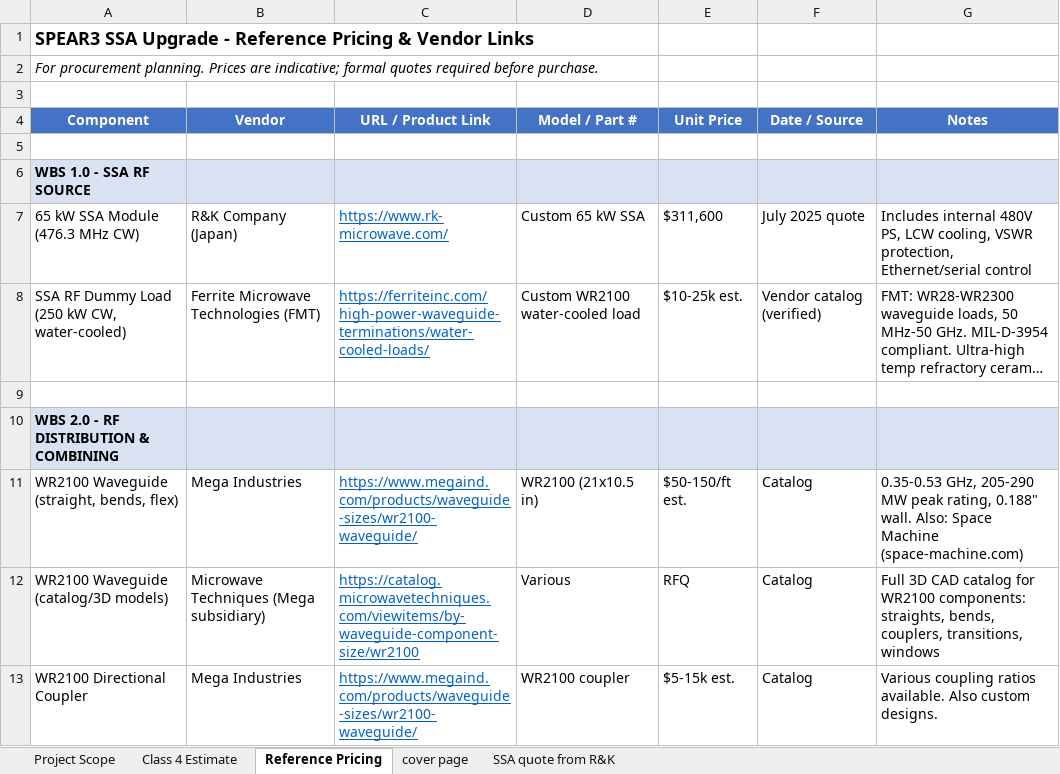
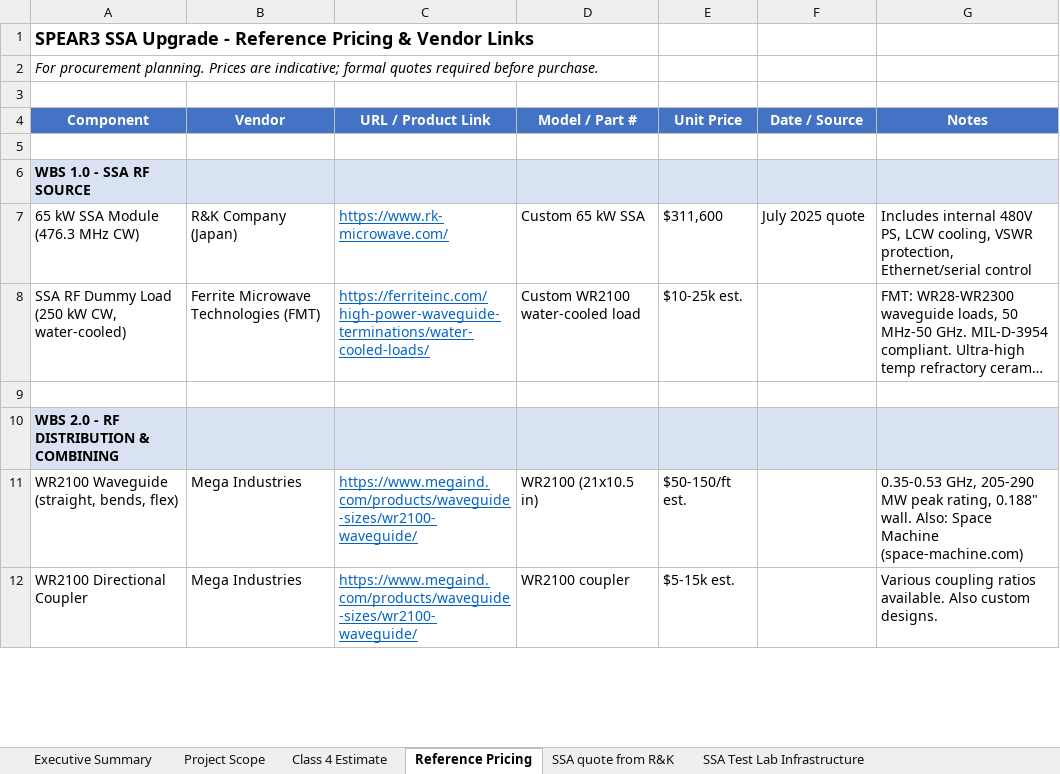
Before and after one commit to fayaw/spearlegacyLLRF, an Excel workbook: SSA_upgrade/SSA Upgrade Project Cost V1.xlsx, sheet Reference Pricing, drawn as a sheet; only a part is shown; long unchanged cells end in …; values as stored, in another font and other column widths than the file's, no borders; removed rows and columns are numbered as before the commit, all else as after; the diff covers the shown part only; the diff names each change by its address in the sheet, - before the commit and + after, or states it on an @@ line.

```diff
--- a/SSA_upgrade/SSA Upgrade Project Cost V1.xlsx (sheet Reference Pricing)
+++ b/SSA_upgrade/SSA Upgrade Project Cost V1.xlsx (sheet Reference Pricing)
-sheet tab: cover page
+sheet tab: Executive Summary
+sheet tab: SSA Test Lab Infrastructure
@@ sheet tab order changed: Executive Summary | Project Scope | Class 4 Estimate | Reference Pricing | SSA quote from R&K | SSA Test Lab Infrastructure @@
-F8 (Date / Source): Vendor catalog (verified)
+F8 (Date / Source): (empty)
-F11 (Date / Source): Catalog
+F11 (Date / Source): (empty)
-row 12: WR2100 Waveguide (catalog/3D models) | Microwave Techniques (Mega subsidiary) | https://catalog.microwavetechniques.com/viewitems/by-waveguide-component-size/wr2100 | Various | RFQ | Catalog | Full 3D CAD catalog for WR2100 components: straights, bends, couplers, transitions, windows
-F12 (Date / Source): Catalog
+F12 (Date / Source): (empty)
```
Also changed, not shown: 28 removed rows and 19 edited cells elsewhere in this sheet, sheet Class 4 Estimate, sheet Executive Summary, sheet Project Scope, formulas that keep their value, charts or pictures.
